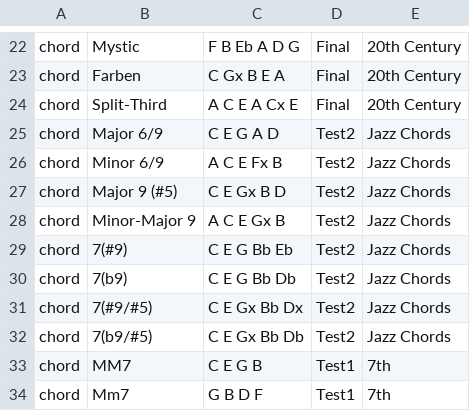
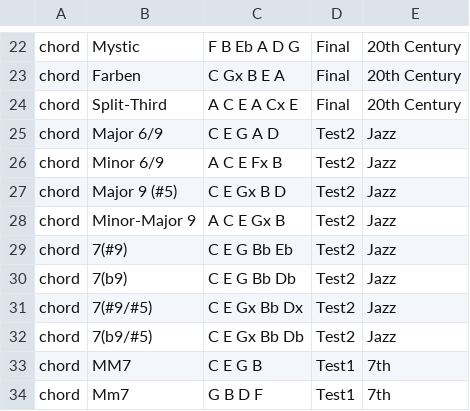
Before and after one commit to ihchen/Capstone, a CSV file: scripts/data2.csv, drawn as a sheet; only a part is shown, gaps mark what is left out.

Commit message:
Fixed same categories in chords and scales problem.

```diff
--- a/scripts/data2.csv
+++ b/scripts/data2.csv
@@ -24,10 +24,10 @@ chord,Farben,C Gx B E A,Final,20th Century
 chord,Split-Third,A C E A Cx E,Final,20th Century
-chord,Major 6/9,C E G A D,Test2,Jazz Chords
-chord,Minor 6/9,A C E Fx B,Test2,Jazz Chords
-chord,Major 9 (#5),C E Gx B D,Test2,Jazz Chords
-chord,Minor-Major 9,A C E Gx B,Test2,Jazz Chords
-chord,7(#9),C E G Bb Eb,Test2,Jazz Chords
-chord,7(b9),C E G Bb Db,Test2,Jazz Chords
-chord,7(#9/#5),C E Gx Bb Dx,Test2,Jazz Chords
-chord,7(b9/#5),C E Gx Bb Db,Test2,Jazz Chords
+chord,Major 6/9,C E G A D,Test2,Jazz
+chord,Minor 6/9,A C E Fx B,Test2,Jazz
+chord,Major 9 (#5),C E Gx B D,Test2,Jazz
+chord,Minor-Major 9,A C E Gx B,Test2,Jazz
+chord,7(#9),C E G Bb Eb,Test2,Jazz
+chord,7(b9),C E G Bb Db,Test2,Jazz
+chord,7(#9/#5),C E Gx Bb Dx,Test2,Jazz
+chord,7(b9/#5),C E Gx Bb Db,Test2,Jazz
 chord,MM7,C E G B,Test1,7th
```
Also changed, not shown: 3 other files.
